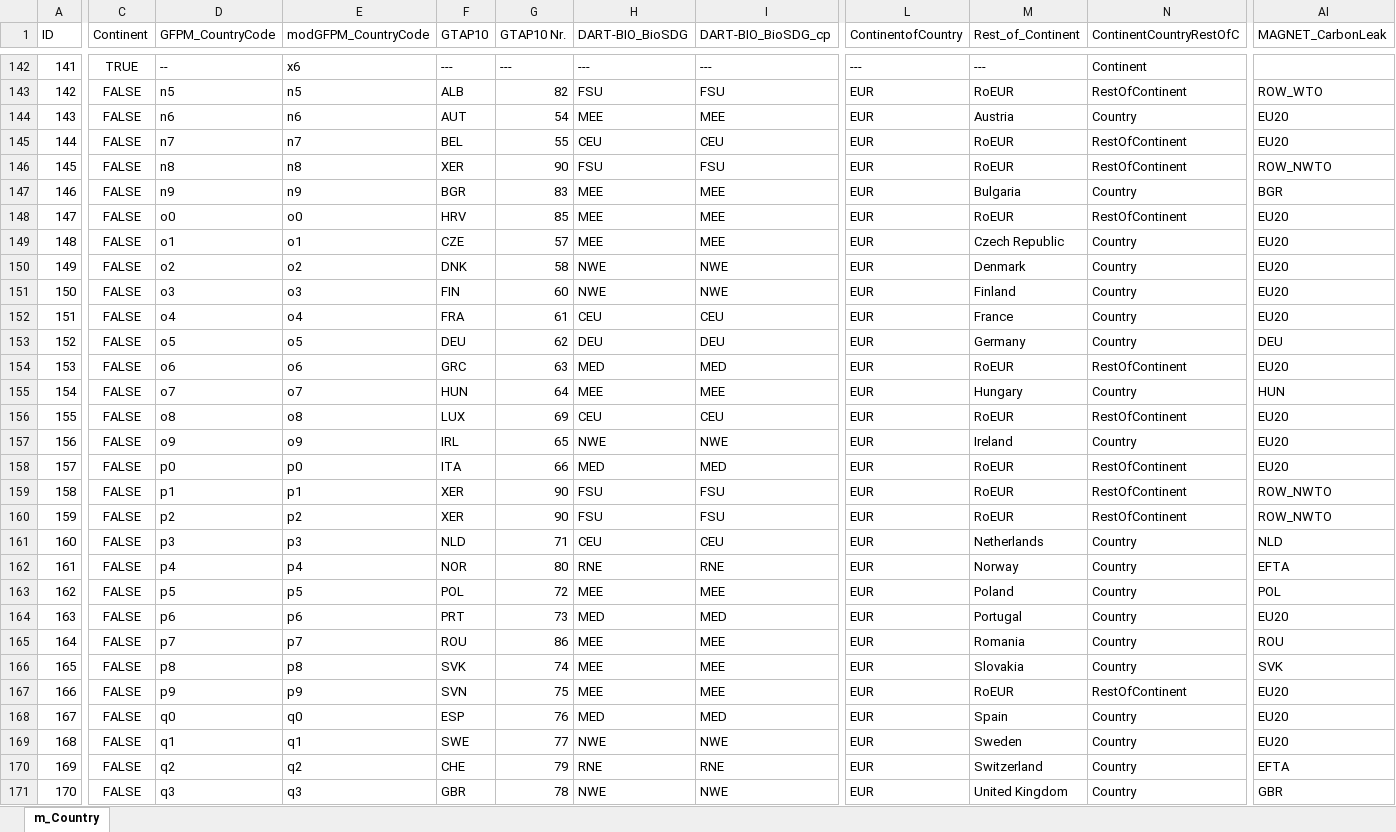
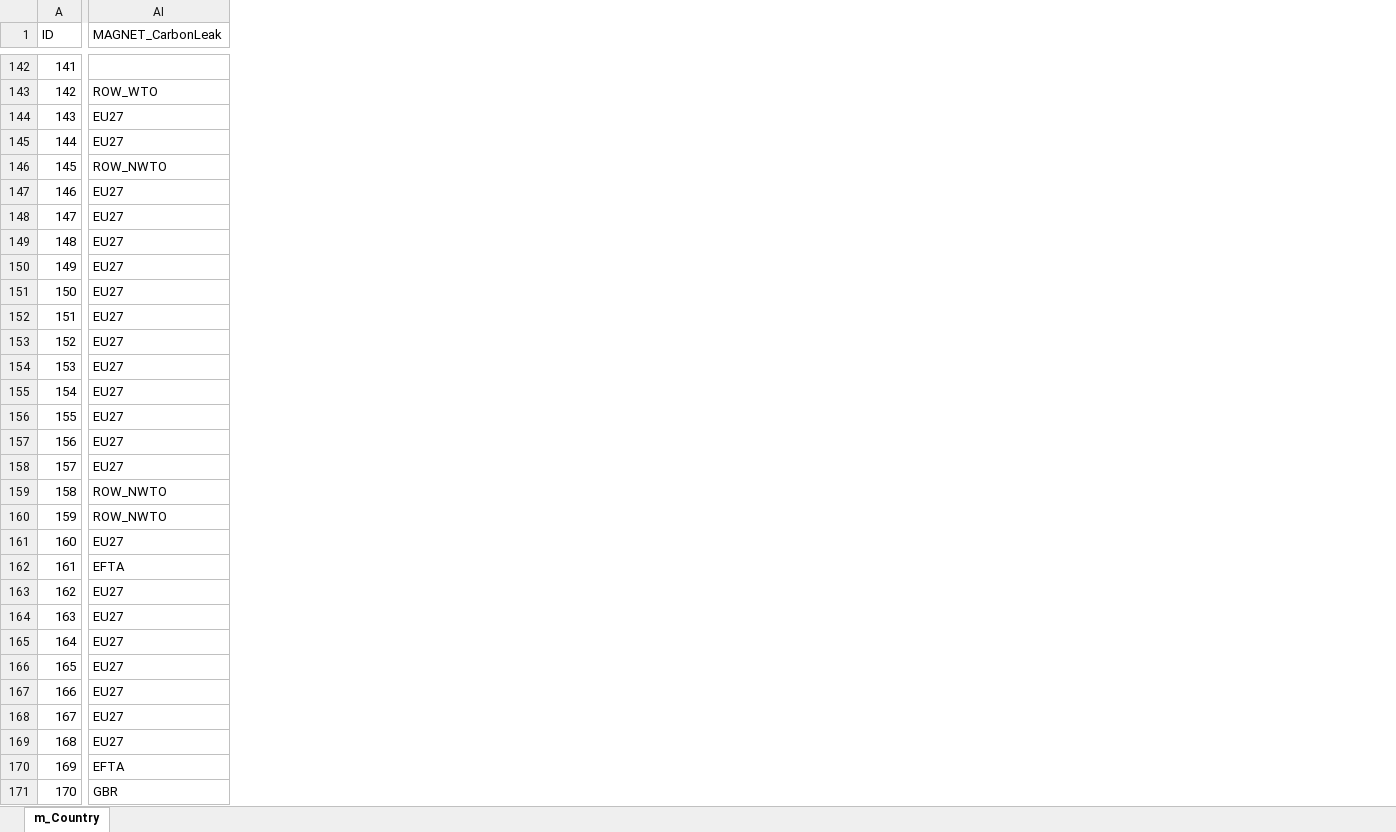
Before and after one commit to TI-Forest-Sector-Modelling/TiMBA_Link, an Excel workbook: linking_pipeline/data/input/m_Country.xlsx, sheet m_Country, drawn as a sheet; only a part is shown, gaps mark what is left out; values as stored, in another font and other column widths than the file's, no borders; the diff covers the shown part only; the diff names each change by its address in the sheet, - before the commit and + after, or states it on an @@ line.

Commit message:
Update MAGNET country aggregation for CarbonLeak project

```diff
--- a/linking_pipeline/data/input/m_Country.xlsx (sheet m_Country)
+++ b/linking_pipeline/data/input/m_Country.xlsx (sheet m_Country)
@@ column C (Continent) hidden, rows 142-171: TRUE | FALSE | FALSE | FALSE | FALSE | FALSE | FALSE | FALSE | FALSE | FALSE | FALSE | FALSE | FALSE | FALSE | FALSE | FALSE | FALSE | FALSE | FALSE | FALSE | FALSE | FALSE | FALSE | FALSE | FALSE | FALSE | FALSE | FALSE | FALSE | FALSE @@
@@ column D (GFPM_CountryCode) hidden, rows 142-171: -- | n5 | n6 | n7 | n8 | n9 | o0 | o1 | o2 | o3 | o4 | o5 | o6 | o7 | o8 | o9 | p0 | p1 | p2 | p3 | p4 | p5 | p6 | p7 | p8 | p9 | q0 | q1 | q2 | q3 @@
@@ column E (modGFPM_CountryCode) hidden, rows 142-171: x6 | n5 | n6 | n7 | n8 | n9 | o0 | o1 | o2 | o3 | o4 | o5 | o6 | o7 | o8 | o9 | p0 | p1 | p2 | p3 | p4 | p5 | p6 | p7 | p8 | p9 | q0 | q1 | q2 | q3 @@
@@ column F (GTAP10) hidden, rows 142-171: --- | ALB | AUT | BEL | XER | BGR | HRV | CZE | DNK | FIN | FRA | DEU | GRC | HUN | LUX | IRL | ITA | XER | XER | NLD | NOR | POL | PRT | ROU | SVK | SVN | ESP | SWE | CHE | GBR @@
@@ column G (GTAP10 Nr.) hidden, rows 142-171: --- | 82 | 54 | 55 | 90 | 83 | 85 | 57 | 58 | 60 | 61 | 62 | 63 | 64 | 69 | 65 | 66 | 90 | 90 | 71 | 80 | 72 | 73 | 86 | 74 | 75 | 76 | 77 | 79 | 78 @@
@@ column H (DART-BIO_BioSDG) hidden, rows 142-171: --- | FSU | MEE | CEU | FSU | MEE | MEE | MEE | NWE | NWE | CEU | DEU | MED | MEE | CEU | NWE | MED | FSU | FSU | CEU | RNE | MEE | MED | MEE | MEE | MEE | MED | NWE | RNE | NWE @@
@@ column I (DART-BIO_BioSDG_cp) hidden, rows 142-171: --- | FSU | MEE | CEU | FSU | MEE | MEE | MEE | NWE | NWE | CEU | DEU | MED | MEE | CEU | NWE | MED | FSU | FSU | CEU | RNE | MEE | MED | MEE | MEE | MEE | MED | NWE | RNE | NWE @@
@@ column L (ContinentofCountry) hidden, rows 142-171: --- | EUR | EUR | EUR | EUR | EUR | EUR | EUR | EUR | EUR | EUR | EUR | EUR | EUR | EUR | EUR | EUR | EUR | EUR | EUR | EUR | EUR | EUR | EUR | EUR | EUR | EUR | EUR | EUR | EUR @@
@@ column M (Rest_of_Continent) hidden, rows 142-171: --- | RoEUR | Austria | RoEUR | RoEUR | Bulgaria | RoEUR | Czech Republic | Denmark | Finland | France | Germany | RoEUR | Hungary | RoEUR | Ireland | RoEUR | RoEUR | RoEUR | Netherlands | Norway | Poland | Portugal | Romania | Slovakia | RoEUR | Spain | Sweden | Switzerland | United Kingdom @@
@@ column N (ContinentCountryRestOfC) hidden, rows 142-171: Continent | RestOfContinent | Country | RestOfContinent | RestOfContinent | Country | RestOfContinent | Country | Country | Country | Country | Country | RestOfContinent | Country | RestOfContinent | Country | RestOfContinent | RestOfContinent | RestOfContinent | Country | Country | Country | Country | Country | Country | RestOfContinent | Country | Country | Country | Country @@
-AI144:AI145 (MAGNET_CarbonLeak): EU20
+AI144:AI145 (MAGNET_CarbonLeak): EU27
-AI147 (MAGNET_CarbonLeak): BGR
+AI147 (MAGNET_CarbonLeak): EU27
-AI148:AI152 (MAGNET_CarbonLeak): EU20
+AI148:AI152 (MAGNET_CarbonLeak): EU27
-AI153 (MAGNET_CarbonLeak): DEU
+AI153 (MAGNET_CarbonLeak): EU27
-AI154 (MAGNET_CarbonLeak): EU20
+AI154 (MAGNET_CarbonLeak): EU27
-AI155 (MAGNET_CarbonLeak): HUN
+AI155 (MAGNET_CarbonLeak): EU27
-AI156:AI158 (MAGNET_CarbonLeak): EU20
+AI156:AI158 (MAGNET_CarbonLeak): EU27
-AI161 (MAGNET_CarbonLeak): NLD
+AI161 (MAGNET_CarbonLeak): EU27
-AI163 (MAGNET_CarbonLeak): POL
+AI163 (MAGNET_CarbonLeak): EU27
-AI164 (MAGNET_CarbonLeak): EU20
+AI164 (MAGNET_CarbonLeak): EU27
-AI165 (MAGNET_CarbonLeak): ROU
+AI165 (MAGNET_CarbonLeak): EU27
-AI166 (MAGNET_CarbonLeak): SVK
+AI166 (MAGNET_CarbonLeak): EU27
-AI167:AI169 (MAGNET_CarbonLeak): EU20
+AI167:AI169 (MAGNET_CarbonLeak): EU27
```
Also changed, not shown: 18 removed columns and 6 edited cells elsewhere in this sheet.
